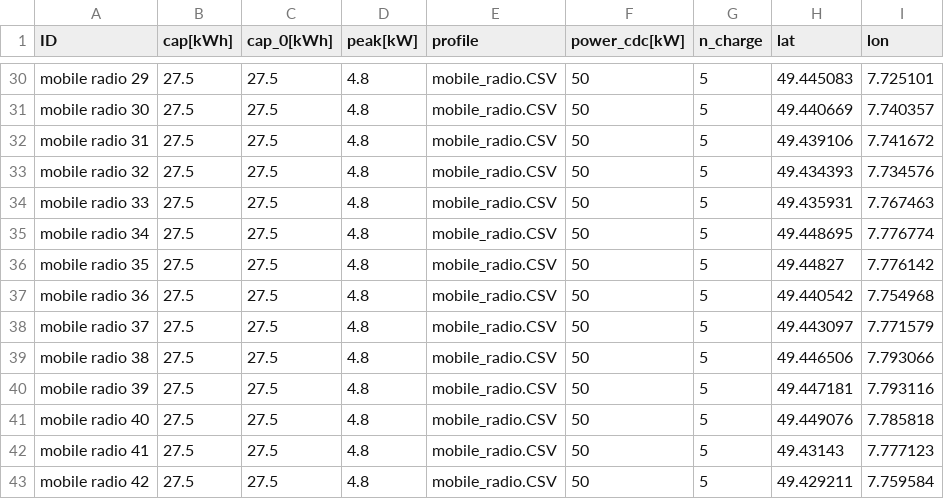
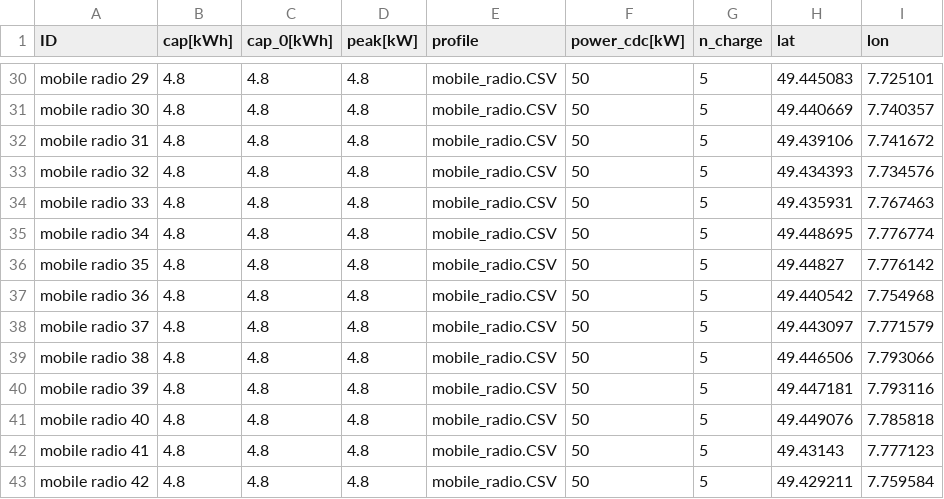
Before and after one commit to PhilippBrendel/bevrp, a CSV file: data/c_mobile_radio.csv, drawn as a sheet; only a part is shown, gaps mark what is left out; the diff covers the shown part only; the diff names each change by its address in the sheet, - before the commit and + after, or states it on an @@ line.

```diff
--- a/data/c_mobile_radio.csv
+++ b/data/c_mobile_radio.csv
-B30:B43 (cap[kWh]): 27.5
+B30:B43 (cap[kWh]): 4.8
-C30:C43 (cap_0[kWh]): 27.5
+C30:C43 (cap_0[kWh]): 4.8
```
Also changed, not shown: 54 edited cells elsewhere in this file, 4 other files.
